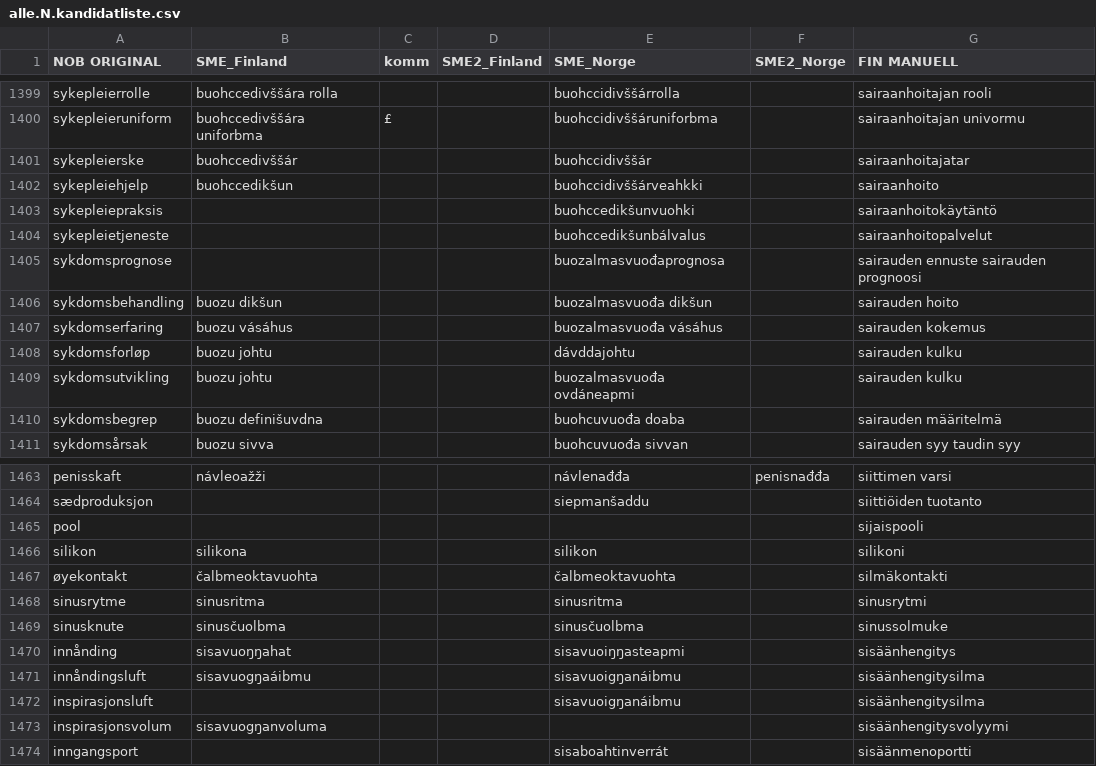
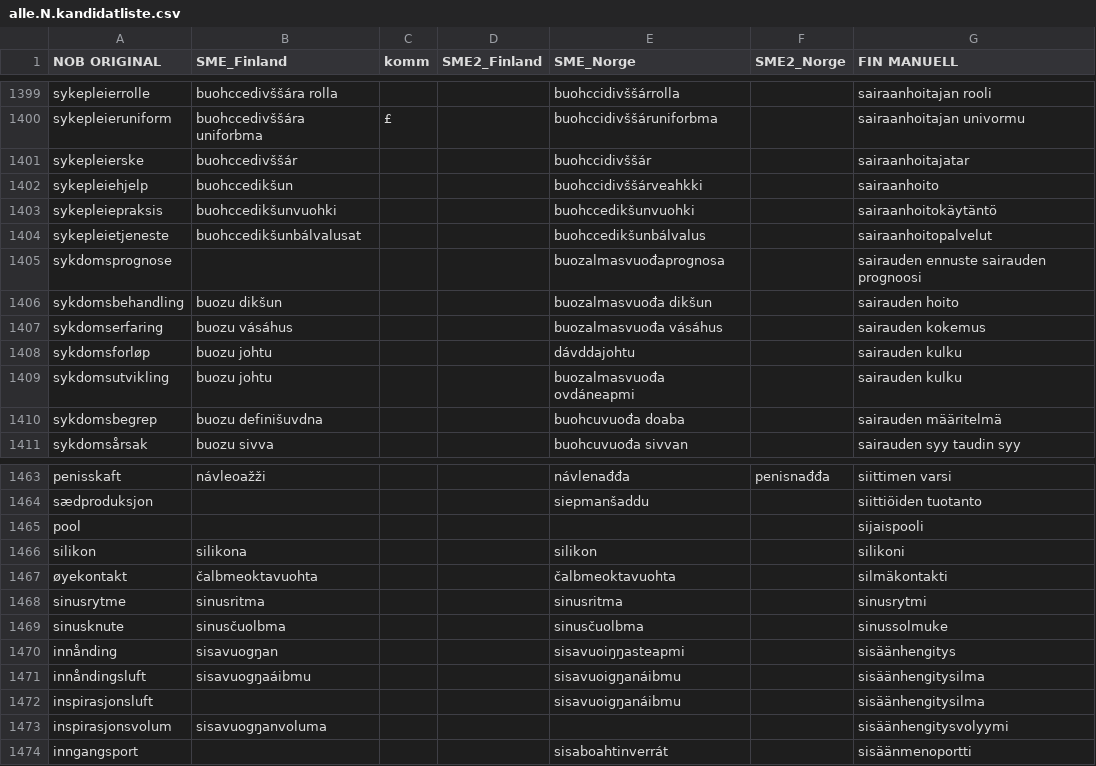
Before and after one commit to giellalt/term-sme-x-nursing, a CSV file: materiale/norsk/grunnleggende_sykepleie/alle.N.kandidatliste.csv, drawn as a sheet; only a part is shown, gaps mark what is left out; the diff covers the shown part only; the diff names each change by its address in the sheet, - before the commit and + after, or states it on an @@ line.

```diff
--- a/materiale/norsk/grunnleggende_sykepleie/alle.N.kandidatliste.csv
+++ b/materiale/norsk/grunnleggende_sykepleie/alle.N.kandidatliste.csv
-B1403 (SME_Finland): (empty)
+B1403 (SME_Finland): buohccedikšunvuohki
-B1404 (SME_Finland): (empty)
+B1404 (SME_Finland): buohccedikšunbálvalusat
-B1470 (SME_Finland): sisavuoŋŋahat
+B1470 (SME_Finland): sisavuogŋan
```
Also changed, not shown: 21 edited cells elsewhere in this file.
